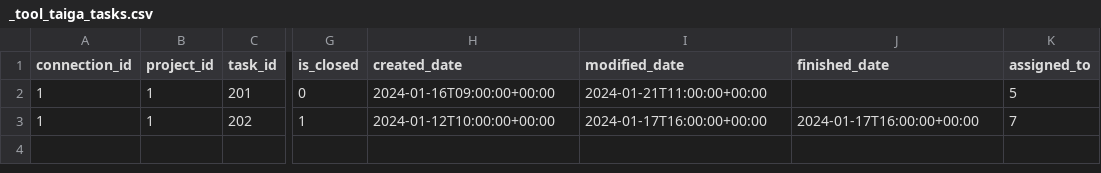
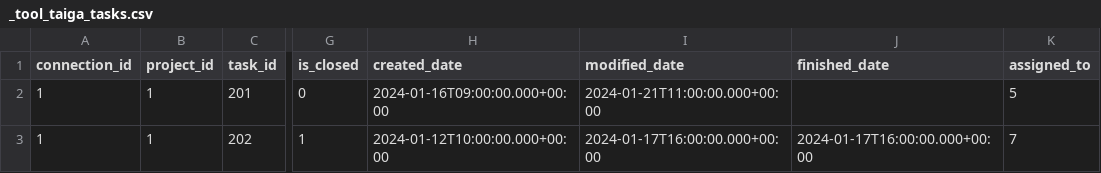
Before and after one commit to apache/incubator-devlake, a CSV file: backend/plugins/taiga/e2e/snapshot_tables/_tool_taiga_tasks.csv, drawn as a sheet; only a part is shown, gaps mark what is left out; the diff names each change by its address in the sheet, - before the commit and + after, or states it on an @@ line.

```diff
--- a/backend/plugins/taiga/e2e/snapshot_tables/_tool_taiga_tasks.csv
+++ b/backend/plugins/taiga/e2e/snapshot_tables/_tool_taiga_tasks.csv
-H2 (created_date): 2024-01-16T09:00:00+00:00
+H2 (created_date): 2024-01-16T09:00:00.000+00:00
-I2 (modified_date): 2024-01-21T11:00:00+00:00
+I2 (modified_date): 2024-01-21T11:00:00.000+00:00
-H3 (created_date): 2024-01-12T10:00:00+00:00
+H3 (created_date): 2024-01-12T10:00:00.000+00:00
-I3 (modified_date): 2024-01-17T16:00:00+00:00
+I3 (modified_date): 2024-01-17T16:00:00.000+00:00
-J3 (finished_date): 2024-01-17T16:00:00+00:00
+J3 (finished_date): 2024-01-17T16:00:00.000+00:00
```
Also changed, not shown: backend/plugins/taiga/e2e/snapshot_tables/_tool_taiga_issues.csv, backend/plugins/taiga/e2e/snapshot_tables/_tool_taiga_user_stories.csv, 6 other files.
